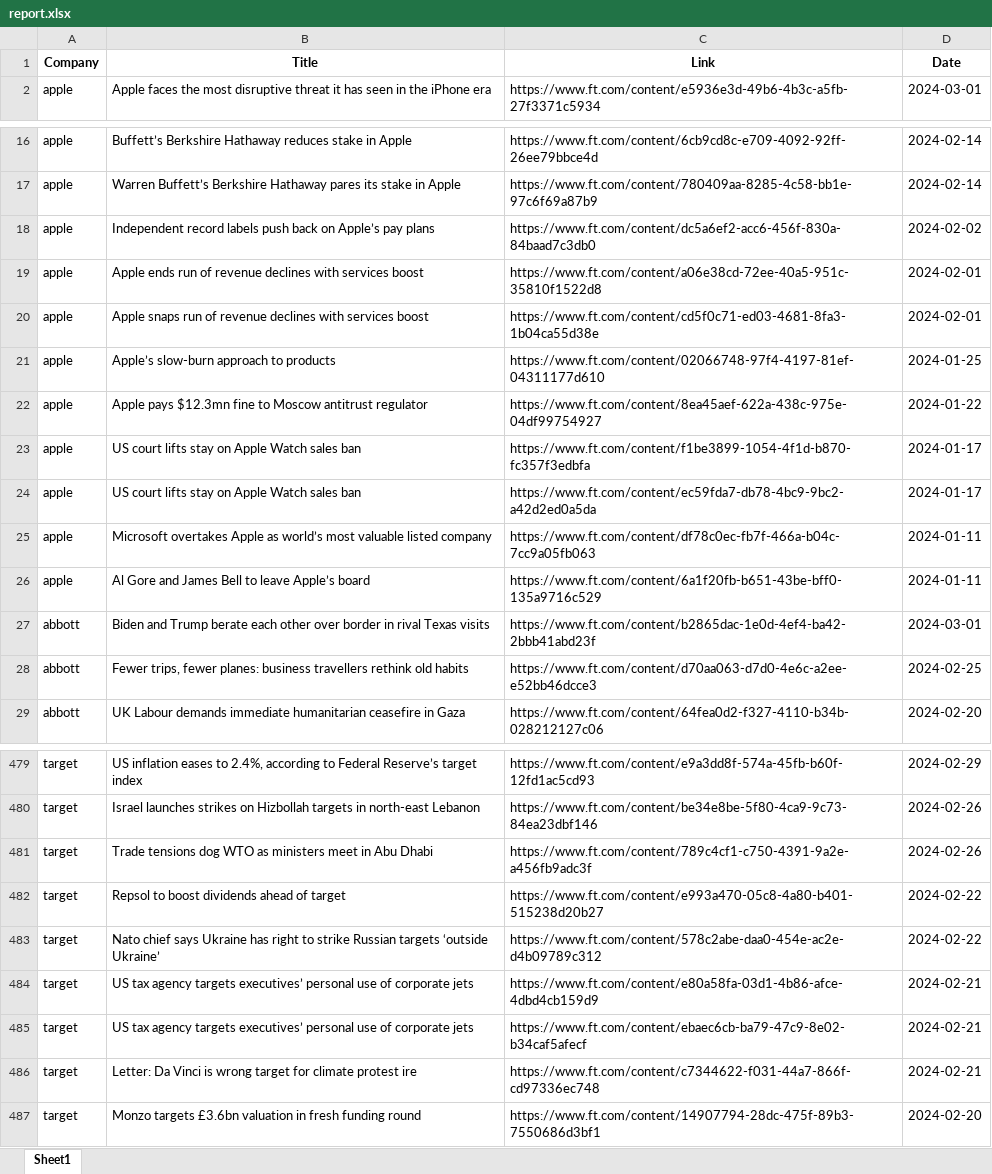
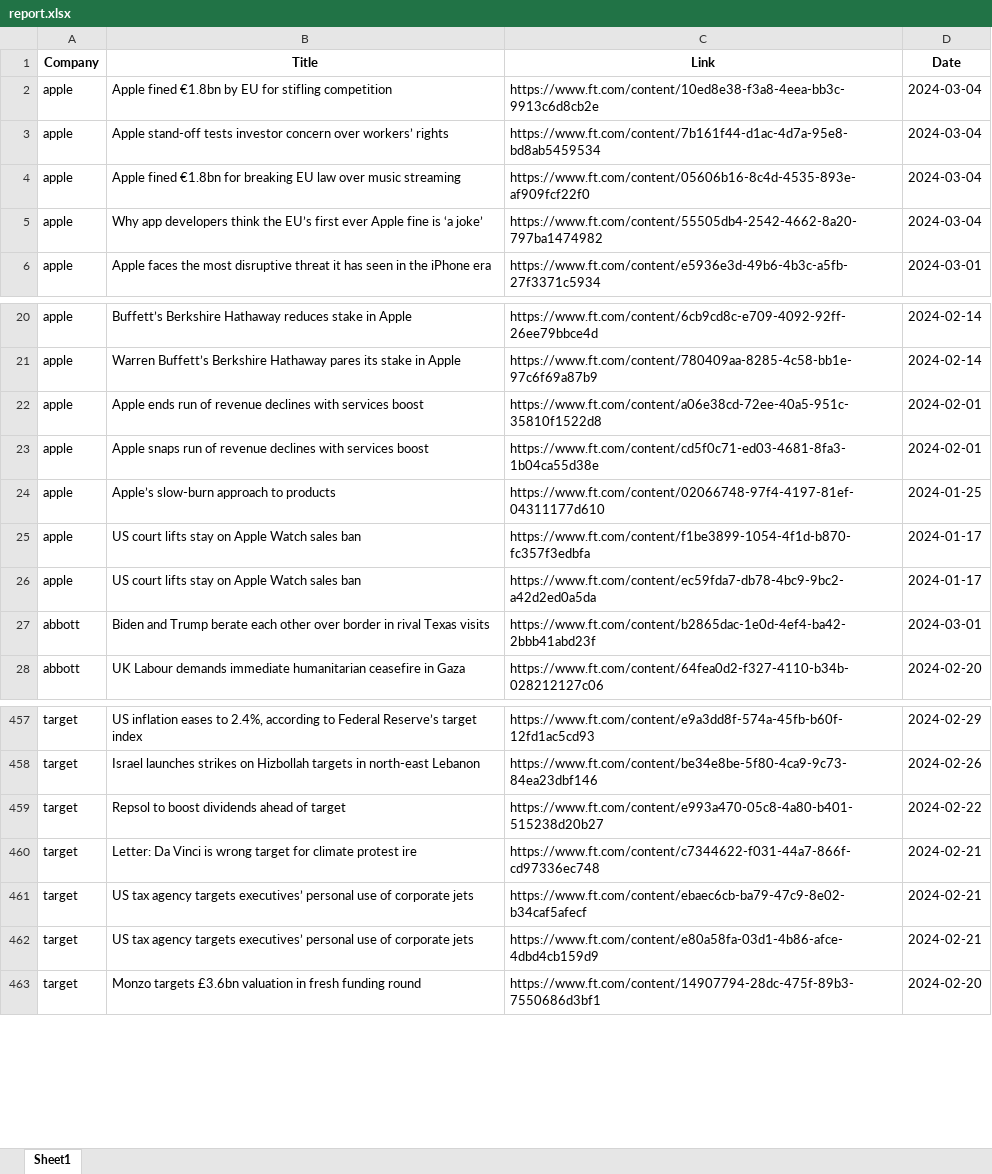
Before and after one commit to KMednikarov/news_reader, an Excel workbook: reports/report.xlsx, sheet Sheet1, drawn as a sheet; only a part is shown, gaps mark what is left out; values as stored, in another font and other column widths than the file's, no borders; removed rows and columns are numbered as before the commit, all else as after; the diff covers the shown part only; the diff names each change by its address in the sheet, - before the commit and + after, or states it on an @@ line.

```diff
--- a/reports/report.xlsx (sheet Sheet1)
+++ b/reports/report.xlsx (sheet Sheet1)
+row 2: apple | Apple fined €1.8bn by EU for stifling competition | https://www.ft.com/content/10ed8e38-f3a8-4eea-bb3c-9913c6d8cb2e | 2024-03-04
+row 3: apple | Apple stand-off tests investor concern over workers’ rights | https://www.ft.com/content/7b161f44-d1ac-4d7a-95e8-bd8ab5459534 | 2024-03-04
+row 4: apple | Apple fined €1.8bn for breaking EU law over music streaming | https://www.ft.com/content/05606b16-8c4d-4535-893e-af909fcf22f0 | 2024-03-04
+row 5: apple | Why app developers think the EU’s first ever Apple fine is ‘a joke’ | https://www.ft.com/content/55505db4-2542-4662-8a20-797ba1474982 | 2024-03-04
-row 18: apple | Independent record labels push back on Apple’s pay plans | https://www.ft.com/content/dc5a6ef2-acc6-456f-830a-84baad7c3db0 | 2024-02-02
-row 22: apple | Apple pays $12.3mn fine to Moscow antitrust regulator | https://www.ft.com/content/8ea45aef-622a-438c-975e-04df99754927 | 2024-01-22
-row 25: apple | Microsoft overtakes Apple as world’s most valuable listed company | https://www.ft.com/content/df78c0ec-fb7f-466a-b04c-7cc9a05fb063 | 2024-01-11
-row 26: apple | Al Gore and James Bell to leave Apple’s board | https://www.ft.com/content/6a1f20fb-b651-43be-bff0-135a9716c529 | 2024-01-11
-row 28: abbott | Fewer trips, fewer planes: business travellers rethink old habits | https://www.ft.com/content/d70aa063-d7d0-4e6c-a2ee-e52bb46dcce3 | 2024-02-25
-row 481: target | Trade tensions dog WTO as ministers meet in Abu Dhabi | https://www.ft.com/content/789c4cf1-c750-4391-9a2e-a456fb9adc3f | 2024-02-26
@@ row 486 moved to row 460: target @@
-B461 (Title): Nato chief says Ukraine has right to strike Russian targets ‘outside Ukraine’
+B461 (Title): US tax agency targets executives’ personal use of corporate jets
-C461 (Link): https://www.ft.com/content/578c2abe-daa0-454e-ac2e-d4b09789c312
+C461 (Link): https://www.ft.com/content/ebaec6cb-ba79-47c9-8e02-b34caf5afecf
-D461 (Date): 2024-02-22
+D461 (Date): 2024-02-21
-row 485: target | US tax agency targets executives’ personal use of corporate jets | https://www.ft.com/content/ebaec6cb-ba79-47c9-8e02-b34caf5afecf | 2024-02-21
```
Also changed, not shown: 10 added rows, 31 removed rows, 2 moved rows and 3 edited cells elsewhere in this sheet, 3 other files.
